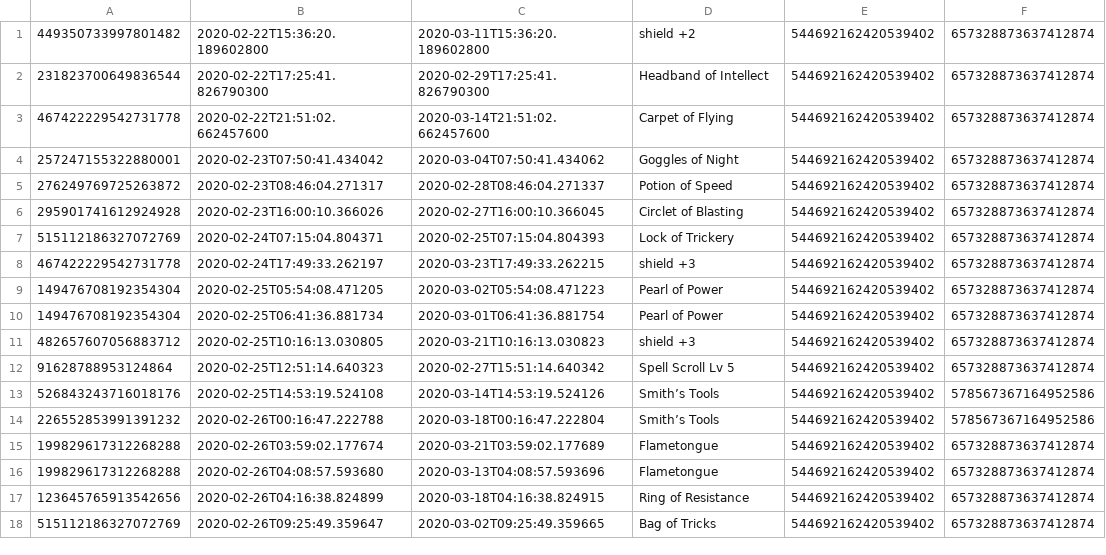
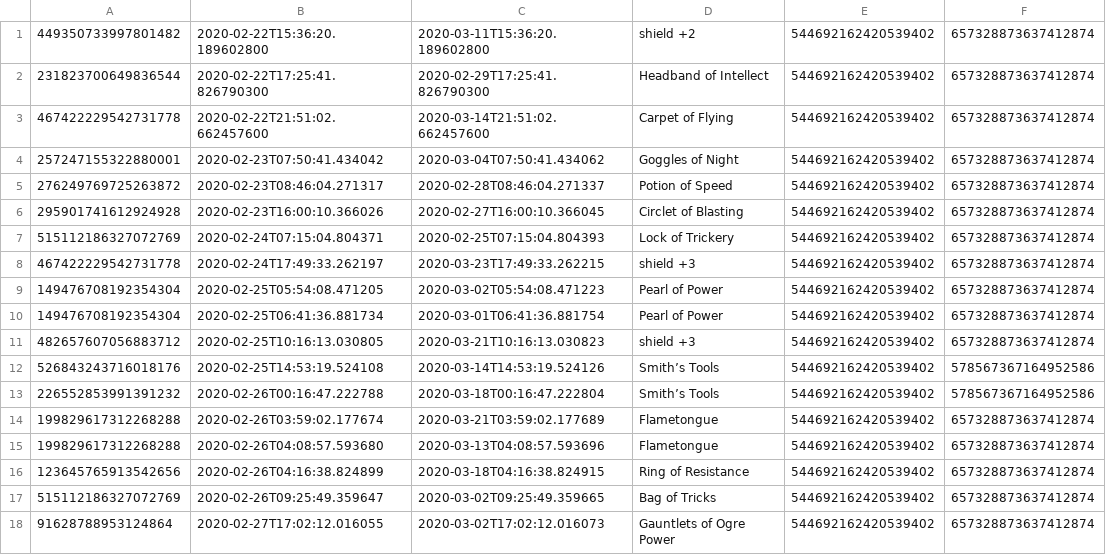
Before and after one commit to Kagura66b/BotRedux, a CSV file: src/main/resources/items.csv, drawn as a sheet.

Commit message:
refactoring event calls, added main help function, added crafting check, moved date calculation to pre-validation, implemented cancelling crafting jobs, started sheet authentications checks.

```diff
--- a/src/main/resources/items.csv
+++ b/src/main/resources/items.csv
@@ -11,3 +11,2 @@
 482657607056883712,2020-02-25T10:16:13.030805,2020-03-21T10:16:13.030823,shield +3,544692162420539402,657328873637412874
-91628788953124864,2020-02-25T12:51:14.640323,2020-02-27T15:51:14.640342,Spell Scroll Lv 5,544692162420539402,657328873637412874
 526843243716018176,2020-02-25T14:53:19.524108,2020-03-14T14:53:19.524126,Smith’s Tools,544692162420539402,578567367164952586
@@ -18 +17,2 @@
 515112186327072769,2020-02-26T09:25:49.359647,2020-03-02T09:25:49.359665,Bag of Tricks,544692162420539402,657328873637412874
+91628788953124864,2020-02-27T17:02:12.016055,2020-03-02T17:02:12.016073,Gauntlets of Ogre Power,544692162420539402,657328873637412874
```
Also changed, not shown: target/classes/items.csv, 13 other files.
